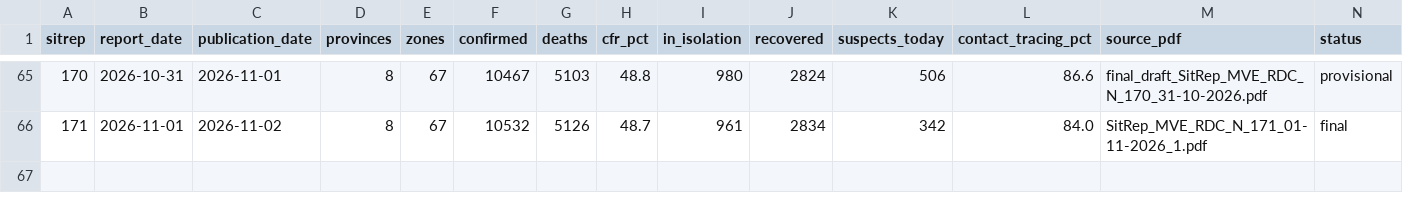
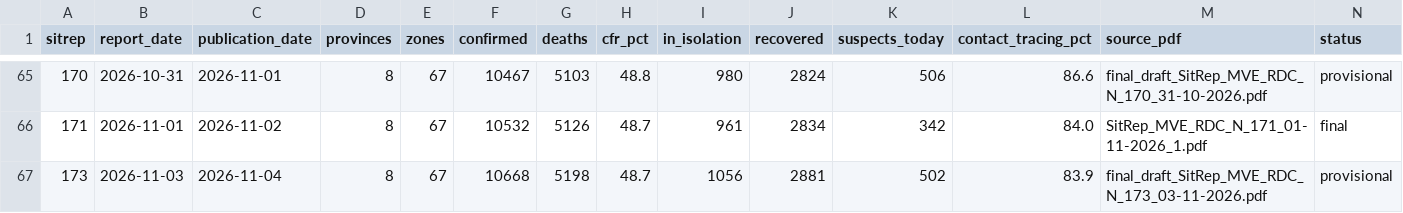
Before and after one commit to CodeForAfrica/drc-ebola-tracker, a CSV file: data/national_timeseries.csv, drawn as a sheet; only a part is shown, gaps mark what is left out; the diff names each change by its address in the sheet, - before the commit and + after, or states it on an @@ line.

```diff
--- a/data/national_timeseries.csv
+++ b/data/national_timeseries.csv
+row 67: 173 | 2026-11-03 | 2026-11-04 | 8 | 67 | 10668 | 5198 | 48.7 | 1056 | 2881 | 502 | 83.9 | final_draft_SitRep_MVE_RDC_N_173_03-11-2026.pdf | provisional
```
Also changed, not shown: data/not_reported_provinces.csv, data/zones_timeseries_full.csv, 12 other files.
